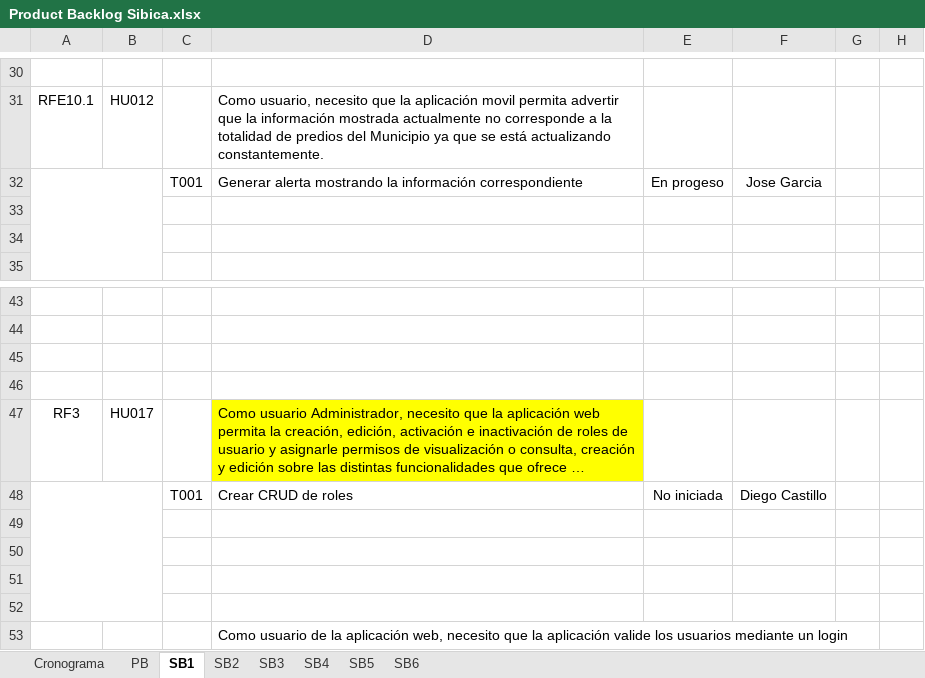
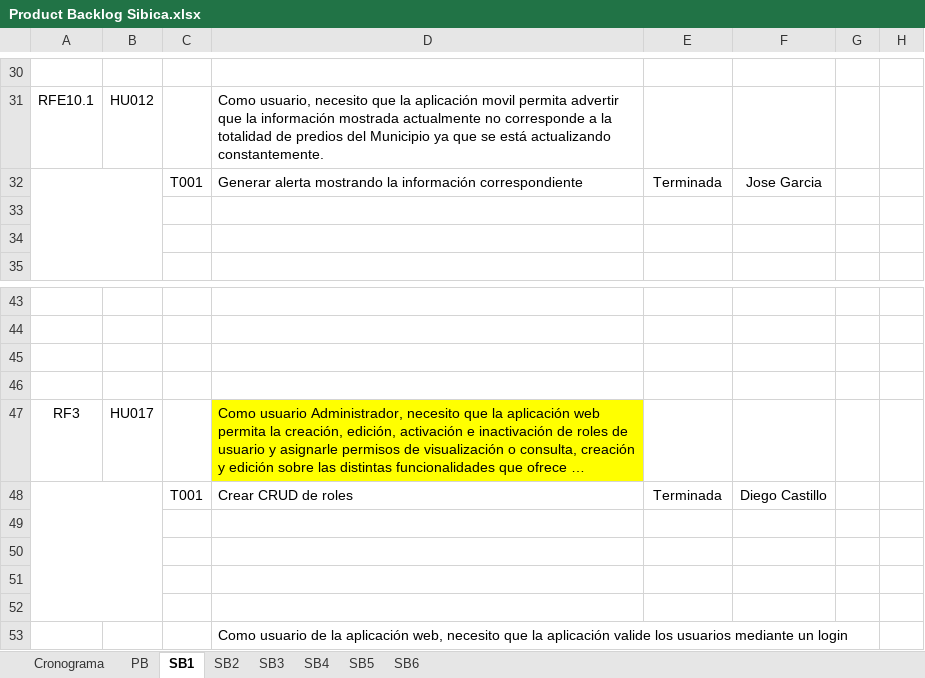
Before and after one commit to effectivesoftware1/sibica, an Excel workbook: documentacion/desarrollo/cronograma/Product Backlog Sibica.xlsx, sheet SB1, drawn as a sheet; only a part is shown, gaps mark what is left out; long unchanged cells end in …; values as stored, in another font and other column widths than the file's, no borders; the diff covers the shown part only; the diff names each change by its address in the sheet, - before the commit and + after, or states it on an @@ line.

```diff
--- a/documentacion/desarrollo/cronograma/Product Backlog Sibica.xlsx (sheet SB1)
+++ b/documentacion/desarrollo/cronograma/Product Backlog Sibica.xlsx (sheet SB1)
-E32: En progeso
+E32: Terminada
-E48: No iniciada
+E48: Terminada
```
Also changed, not shown: 12 edited cells elsewhere in this sheet, sheet SB2.
